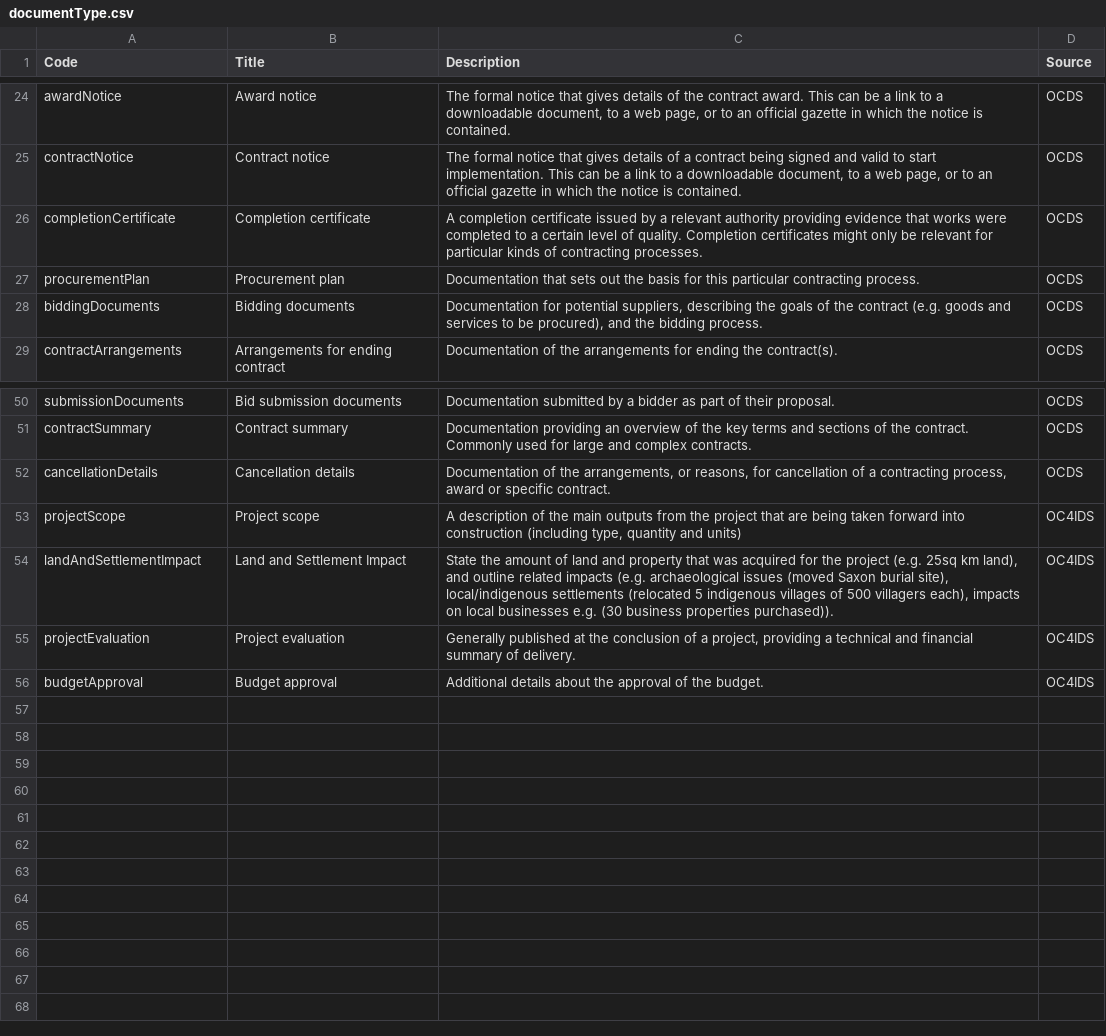
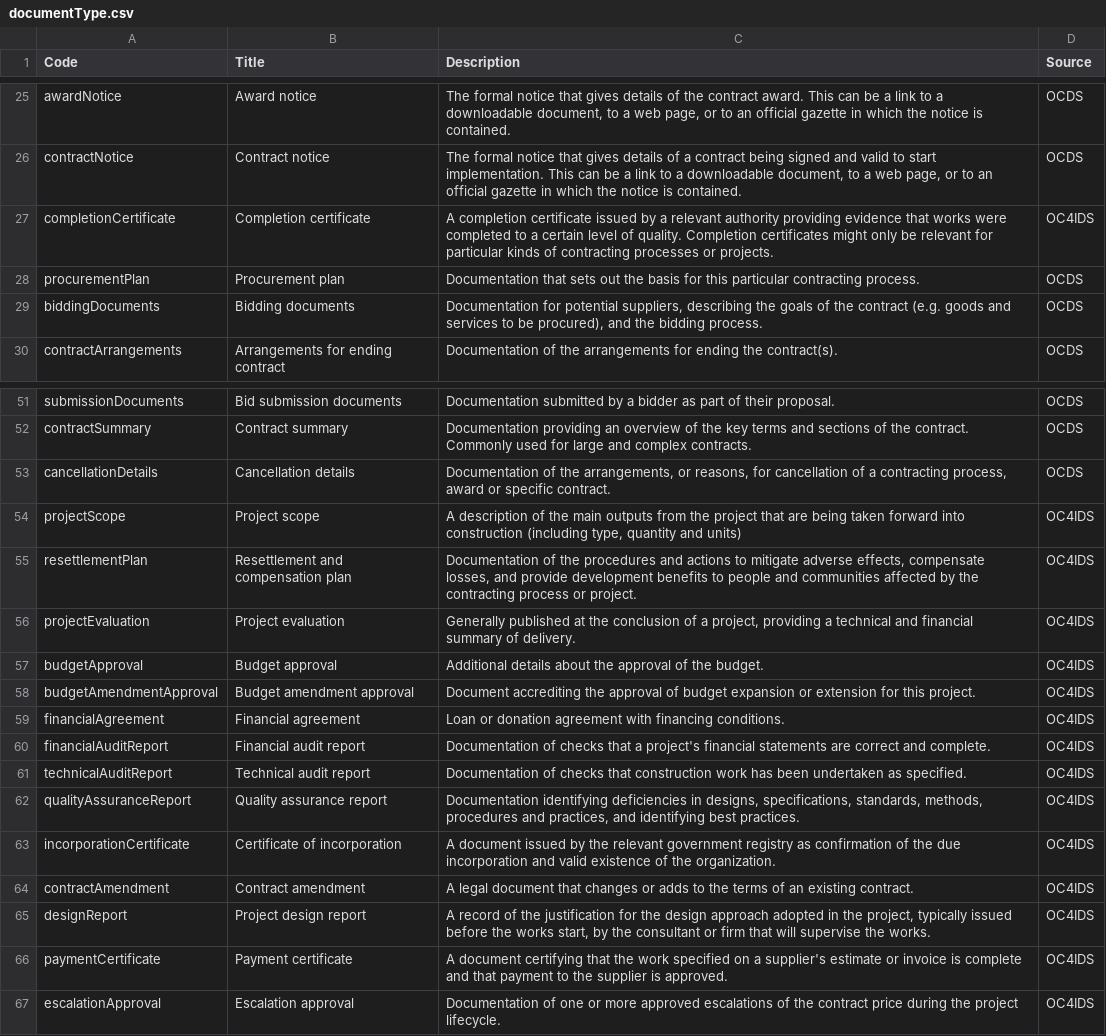
Before and after one commit to open-contracting/infrastructure, a CSV file: schema/project-level/codelists/documentType.csv, drawn as a sheet; only a part is shown, gaps mark what is left out; the diff covers the shown part only.

```diff
--- a/schema/project-level/codelists/documentType.csv
+++ b/schema/project-level/codelists/documentType.csv
@@ -25,3 +26,3 @@ awardNotice,Award notice,"The formal notice that gives details of the contract a
 contractNotice,Contract notice,"The formal notice that gives details of a contract being signed and valid to start implementation. This can be a link to a downloadable document, to a web page, or to an official gazette in which the notice is contained.",OCDS
-completionCertificate,Completion certificate,A completion certificate issued by a relevant authority providing evidence that works were completed to a certain level of quality. Completion certificates might only be relevant for particular kinds of contracting processes.,OCDS
+completionCertificate,Completion certificate,A completion certificate issued by a relevant authority providing evidence that works were completed to a certain level of quality. Completion certificates might only be relevant for particular kinds of contracting processes or projects.,OC4IDS
 procurementPlan,Procurement plan,Documentation that sets out the basis for this particular contracting process.,OCDS
@@ -53,4 +54,14 @@ cancellationDetails,Cancellation details,"Documentation of the arrangements, or
 projectScope,Project scope,"A description of the main outputs from the project that are being taken forward into construction (including type, quantity and units)",OC4IDS
-landAndSettlementImpact,Land and Settlement Impact,"State the amount of land and property that was acquired for the project (e.g. 25sq km land), and outline related impacts (e.g. archaeological issues (moved Saxon burial site), local/indigenous settlements (relocated 5 indigenous villages of 500 villagers each), impacts on local businesses e.g. (30 business properties purchased)).",OC4IDS
+resettlementPlan,Resettlement and compensation plan,"Documentation of the procedures and actions to mitigate adverse effects, compensate losses, and provide development benefits to people and communities affected by the contracting process or project.",OC4IDS
 projectEvaluation,Project evaluation,"Generally published at the conclusion of a project, providing a technical and financial summary of delivery.",OC4IDS
 budgetApproval,Budget approval,Additional details about the approval of the budget.,OC4IDS
+budgetAmendmentApproval,Budget amendment approval,Document accrediting the approval of budget expansion or extension for this project.,OC4IDS
+financialAgreement,Financial agreement,Loan or donation agreement with financing conditions.,OC4IDS
+financialAuditReport,Financial audit report,Documentation of checks that a project's financial statements are correct and complete.,OC4IDS
+technicalAuditReport,Technical audit report,Documentation of checks that construction work has been undertaken as specified.,OC4IDS
+qualityAssuranceReport,Quality assurance report,"Documentation identifying deficiencies in designs, specifications, standards, methods, procedures and practices, and identifying best practices.",OC4IDS
+incorporationCertificate,Certificate of incorporation,A document issued by the relevant government registry as confirmation of the due incorporation and valid existence of the organization.,OC4IDS
+contractAmendment,Contract amendment,A legal document that changes or adds to the terms of an existing contract.,OC4IDS
+designReport,Project design report,"A record of the justification for the design approach adopted in the project, typically issued before the works start, by the consultant or firm that will supervise the works.",OC4IDS
+paymentCertificate,Payment certificate,A document certifying that the work specified on a supplier's estimate or invoice is complete and that payment to the supplier is approved.,OC4IDS
+escalationApproval,Escalation approval,Documentation of one or more approved escalations of the contract price during the project lifecycle.,OC4IDS
```
Also changed, not shown: 2 added rows, 1 removed row and 11 edited cells elsewhere in this file, mapping/project-level-completion.csv, 16 other files.
